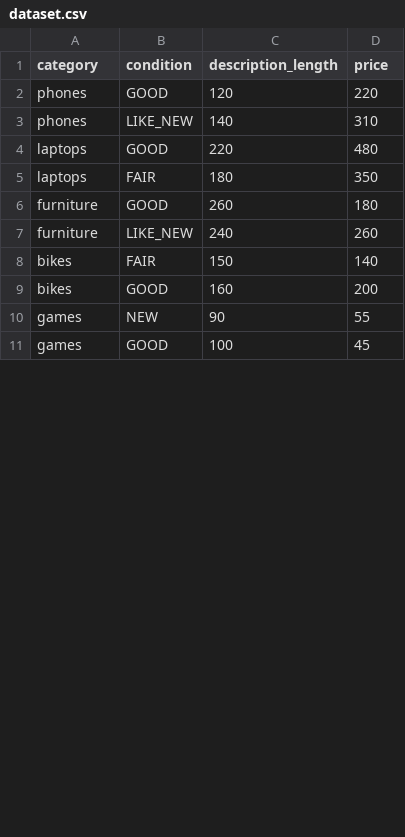
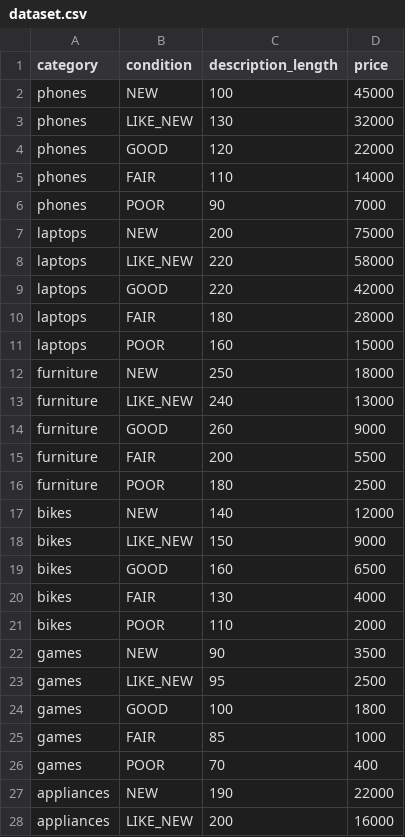
Before and after one commit to devak-beep/MarketIQ, a CSV file: ml-service/dataset.csv, drawn as a sheet; only a part is shown; the diff covers the shown part only.

Commit message:
retrain ML model with INR prices

```diff
--- a/ml-service/dataset.csv
+++ b/ml-service/dataset.csv
@@ -1,11 +1,28 @@
 category,condition,description_length,price
-phones,GOOD,120,220
-phones,LIKE_NEW,140,310
-laptops,GOOD,220,480
-laptops,FAIR,180,350
-furniture,GOOD,260,180
-furniture,LIKE_NEW,240,260
-bikes,FAIR,150,140
-bikes,GOOD,160,200
-games,NEW,90,55
-games,GOOD,100,45
+phones,NEW,100,45000
+phones,LIKE_NEW,130,32000
+phones,GOOD,120,22000
+phones,FAIR,110,14000
+phones,POOR,90,7000
+laptops,NEW,200,75000
+laptops,LIKE_NEW,220,58000
+laptops,GOOD,220,42000
+laptops,FAIR,180,28000
+laptops,POOR,160,15000
+furniture,NEW,250,18000
+furniture,LIKE_NEW,240,13000
+furniture,GOOD,260,9000
+furniture,FAIR,200,5500
+furniture,POOR,180,2500
+bikes,NEW,140,12000
+bikes,LIKE_NEW,150,9000
+bikes,GOOD,160,6500
+bikes,FAIR,130,4000
+bikes,POOR,110,2000
+games,NEW,90,3500
+games,LIKE_NEW,95,2500
+games,GOOD,100,1800
+games,FAIR,85,1000
+games,POOR,70,400
+appliances,NEW,190,22000
+appliances,LIKE_NEW,200,16000
```
Also changed, not shown: 13 added rows and 12 edited cells elsewhere in this file, 1 other file.
